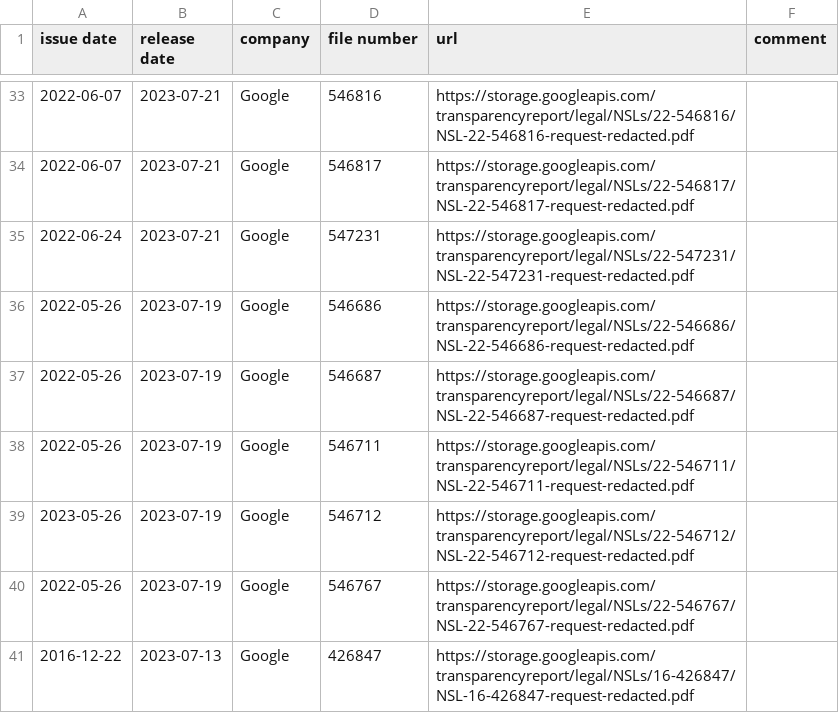
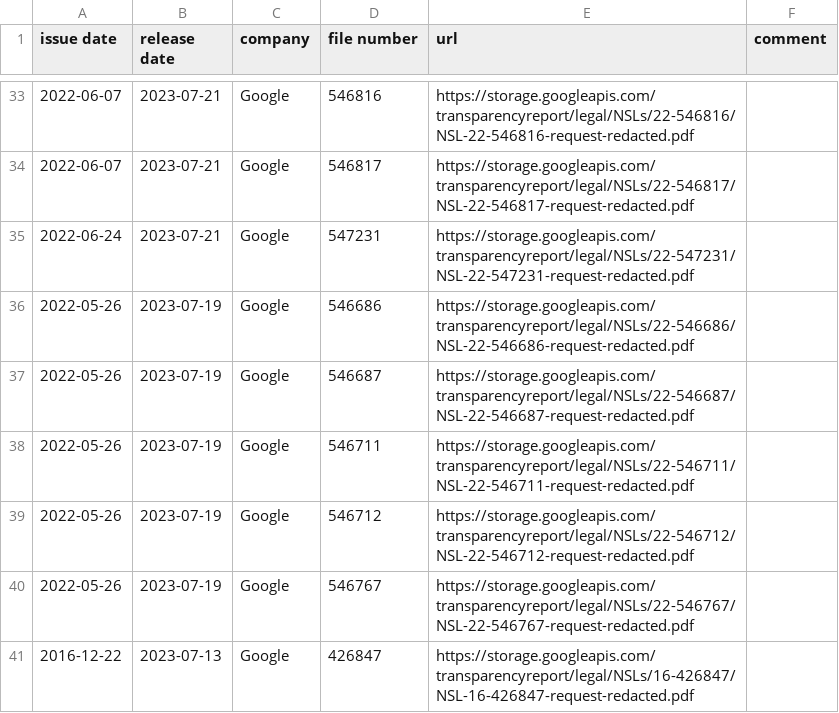
Before and after one commit to ucsdsysnet/nsl-empirical-analysis, a CSV file: data/extracted/nsl_letters_google.csv, drawn as a sheet; only a part is shown, gaps mark what is left out.

```diff
--- a/data/extracted/nsl_letters_google.csv
+++ b/data/extracted/nsl_letters_google.csv
@@ -38,3 +38,3 @@ issue date,release date,company,file number,url,comment
 2022-05-26,2023-07-19,Google,546711,https://storage.googleapis.com/transparencyreport/legal/NSLs/22-546711/NSL-22-546711-request-redacted.pdf,
-2023-05-26,2023-07-19,Google,546712,https://storage.googleapis.com/transparencyreport/legal/NSLs/22-546712/NSL-22-546712-request-redacted.pdf,
+2022-05-26,2023-07-19,Google,546712,https://storage.googleapis.com/transparencyreport/legal/NSLs/22-546712/NSL-22-546712-request-redacted.pdf,
 2022-05-26,2023-07-19,Google,546767,https://storage.googleapis.com/transparencyreport/legal/NSLs/22-546767/NSL-22-546767-request-redacted.pdf,
```
Also changed, not shown: data/extracted/nsl_letters_nslarchive.csv, 5 other files.
